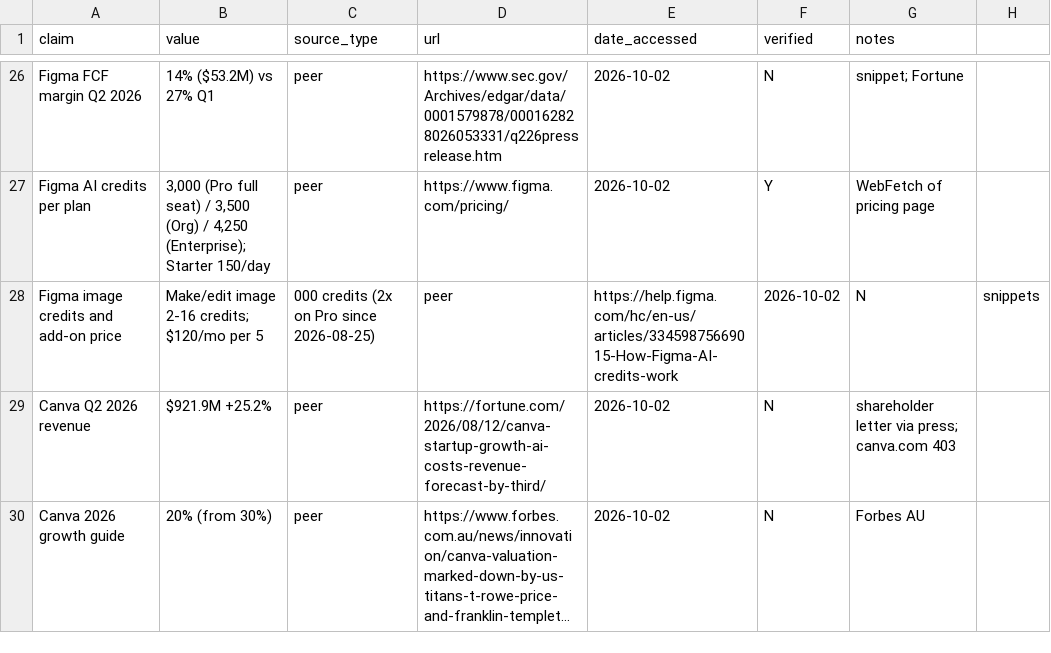
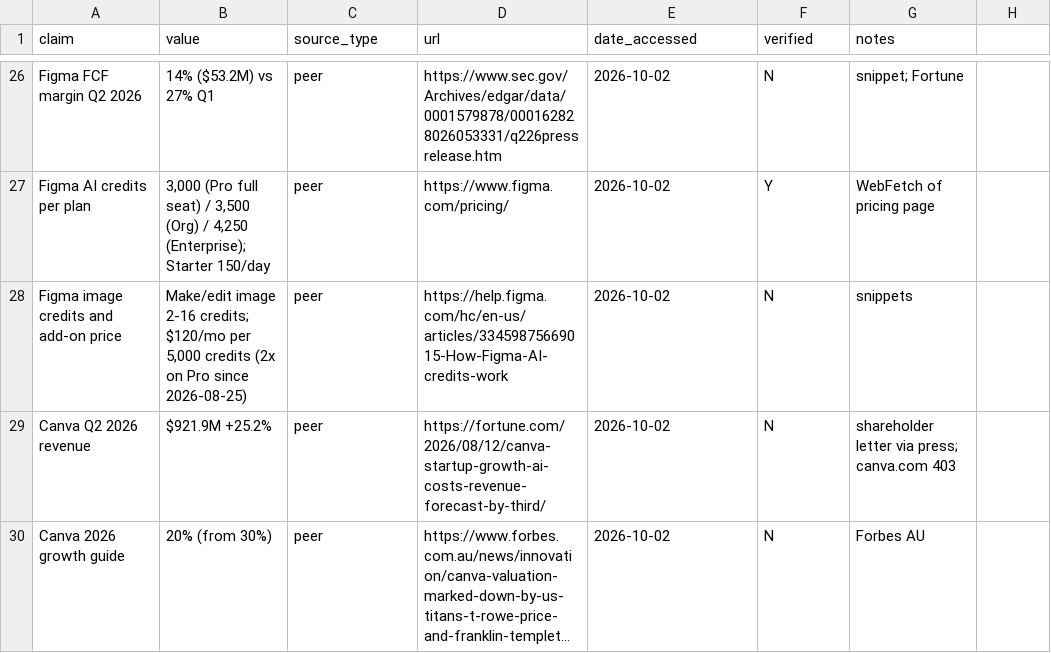
Before and after one commit to mmaneet/adbe-stock-pitch, a CSV file: research/tri/c3_economics/sources.csv, drawn as a sheet; only a part is shown, gaps mark what is left out; long unchanged cells end in ….

```diff
--- a/research/tri/c3_economics/sources.csv
+++ b/research/tri/c3_economics/sources.csv
@@ -27,3 +27,3 @@ Figma FCF margin Q2 2026,14% ($53.2M) vs 27% Q1,peer,https://www.sec.gov/Archive
 Figma AI credits per plan,"3,000 (Pro full seat) / 3,500 (Org) / 4,250 (Enterprise); Starter 150/day",peer,https://www.figma.com/pricing/,2026-10-02,Y,WebFetch of pricing page
-Figma image credits and add-on price,Make/edit image 2-16 credits; $120/mo per 5,000 credits (2x on Pro since 2026-08-25),peer,https://help.figma.com/hc/en-us/articles/33459875669015-How-Figma-AI-credits-work,2026-10-02,N,snippets
+Figma image credits and add-on price,"Make/edit image 2-16 credits; $120/mo per 5,000 credits (2x on Pro since 2026-08-25)",peer,https://help.figma.com/hc/en-us/articles/33459875669015-How-Figma-AI-credits-work,2026-10-02,N,snippets
 Canva Q2 2026 revenue,$921.9M +25.2%,peer,https://fortune.com/2026/08/12/canva-startup-growth-ai-costs-revenue-forecast-by-third/,2026-10-02,N,shareholder letter via press; canva.com 403
```
